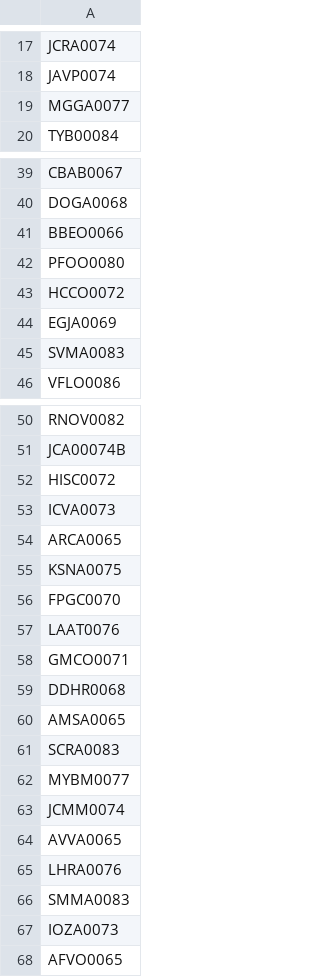
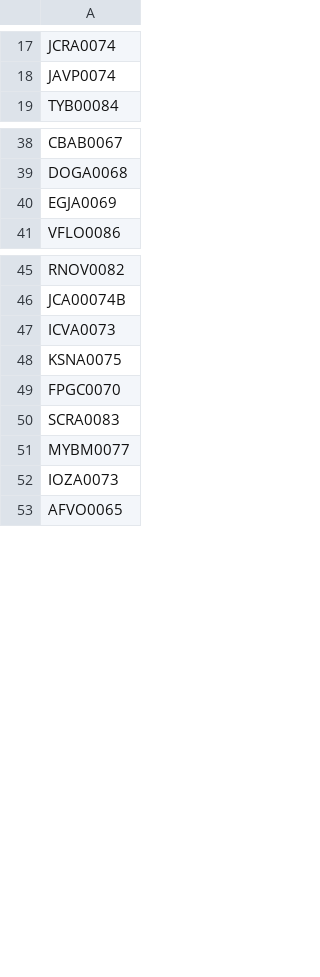
Before and after one commit to AdminC3A/QRElemento-Acceso, a CSV file: data/base_de_datos.csv, drawn as a sheet; only a part is shown, gaps mark what is left out; the diff covers the shown part only; the diff names each change by its address in the sheet, - before the commit and + after, or states it on an @@ line.

Commit message:
Update base_de_datos.csv

```diff
--- a/data/base_de_datos.csv
+++ b/data/base_de_datos.csv
-row 19: MGGA0077
-row 41: BBEO0066
-row 42: PFOO0080
-row 43: HCCO0072
-row 45: SVMA0083
-row 52: HISC0072
-row 54: ARCA0065
-row 57: LAAT0076
-row 58: GMCO0071
-row 59: DDHR0068
-row 60: AMSA0065
-row 63: JCMM0074
-row 64: AVVA0065
-row 65: LHRA0076
-row 66: SMMA0083
```
Also changed, not shown: 4 removed rows elsewhere in this file.
